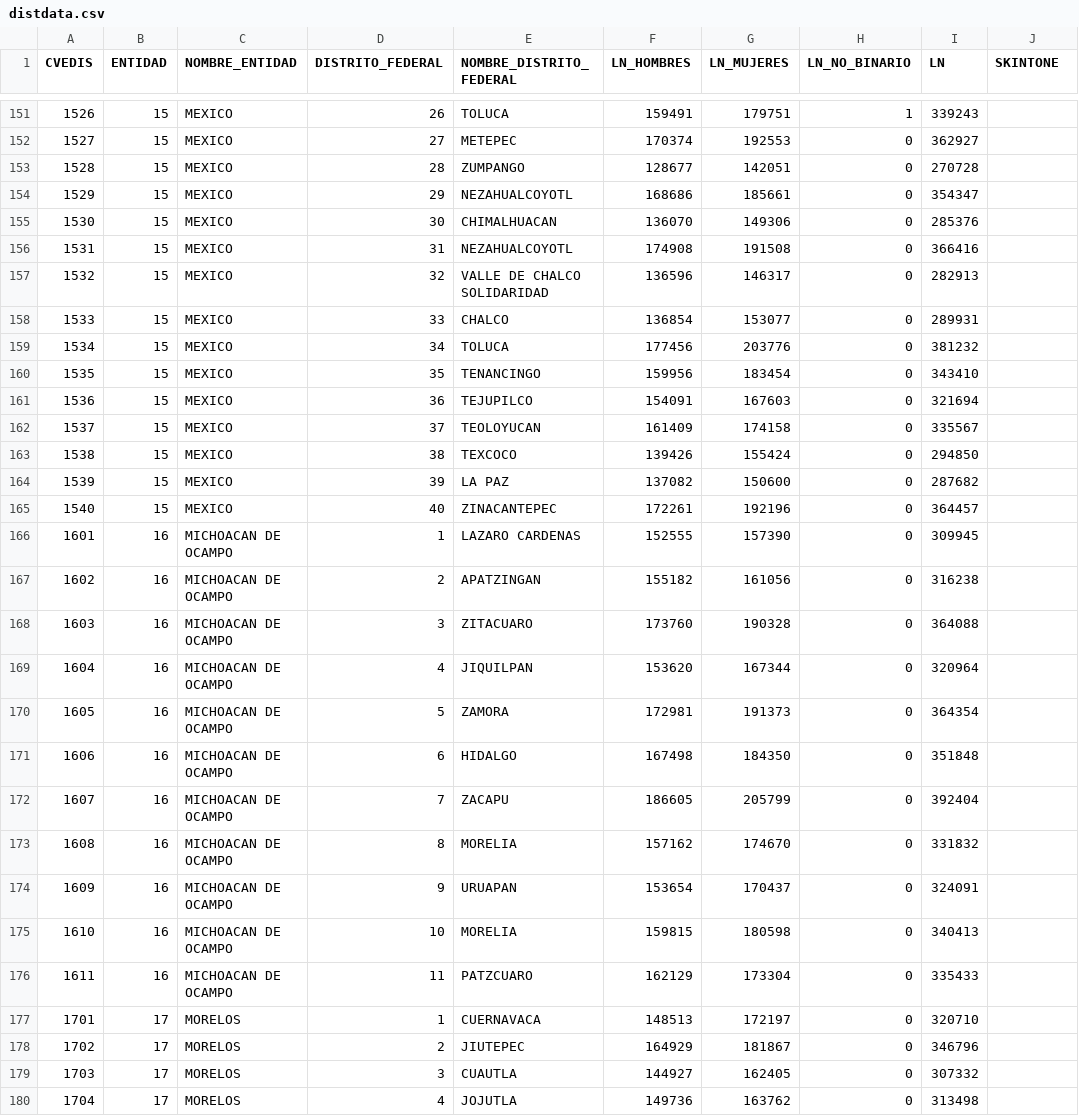
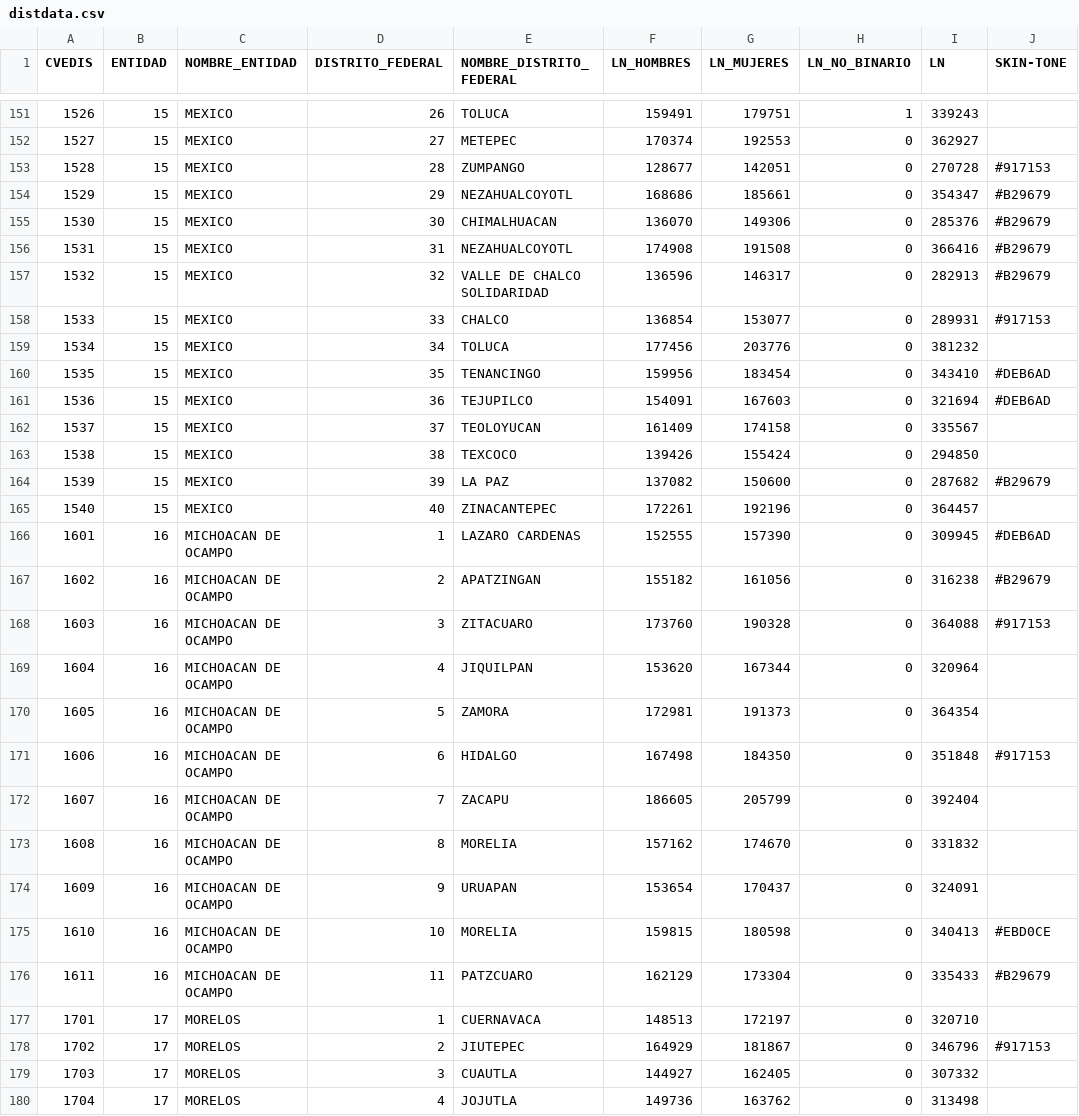
Before and after one commit to representacion/pigmentocracia, a CSV file: resources/datos/distdata.csv, drawn as a sheet; only a part is shown, gaps mark what is left out; the diff covers the shown part only.

```diff
--- a/resources/datos/distdata.csv
+++ b/resources/datos/distdata.csv
@@ -1 +1 @@
-CVEDIS,ENTIDAD,NOMBRE_ENTIDAD,DISTRITO_FEDERAL,NOMBRE_DISTRITO_FEDERAL,LN_HOMBRES,LN_MUJERES,LN_NO_BINARIO,LN,SKINTONE
+CVEDIS,ENTIDAD,NOMBRE_ENTIDAD,DISTRITO_FEDERAL,NOMBRE_DISTRITO_FEDERAL,LN_HOMBRES,LN_MUJERES,LN_NO_BINARIO,LN,SKIN-TONE
@@ -153,6 +153,6 @@ CVEDIS,ENTIDAD,NOMBRE_ENTIDAD,DISTRITO_FEDERAL,NOMBRE_DISTRITO_FEDERAL,LN_HOMBRE
-1528,15,MEXICO,28,ZUMPANGO,128677,142051,0,270728
-1529,15,MEXICO,29,NEZAHUALCOYOTL,168686,185661,0,354347
-1530,15,MEXICO,30,CHIMALHUACAN,136070,149306,0,285376
-1531,15,MEXICO,31,NEZAHUALCOYOTL,174908,191508,0,366416
-1532,15,MEXICO,32,VALLE DE CHALCO SOLIDARIDAD,136596,146317,0,282913
-1533,15,MEXICO,33,CHALCO,136854,153077,0,289931
+1528,15,MEXICO,28,ZUMPANGO,128677,142051,0,270728,#917153
+1529,15,MEXICO,29,NEZAHUALCOYOTL,168686,185661,0,354347,#B29679
+1530,15,MEXICO,30,CHIMALHUACAN,136070,149306,0,285376,#B29679
+1531,15,MEXICO,31,NEZAHUALCOYOTL,174908,191508,0,366416,#B29679
+1532,15,MEXICO,32,VALLE DE CHALCO SOLIDARIDAD,136596,146317,0,282913,#B29679
+1533,15,MEXICO,33,CHALCO,136854,153077,0,289931,#917153
@@ -160,2 +160,2 @@ CVEDIS,ENTIDAD,NOMBRE_ENTIDAD,DISTRITO_FEDERAL,NOMBRE_DISTRITO_FEDERAL,LN_HOMBRE
-1535,15,MEXICO,35,TENANCINGO,159956,183454,0,343410
-1536,15,MEXICO,36,TEJUPILCO,154091,167603,0,321694
+1535,15,MEXICO,35,TENANCINGO,159956,183454,0,343410,#DEB6AD
+1536,15,MEXICO,36,TEJUPILCO,154091,167603,0,321694,#DEB6AD
@@ -164 +164 @@ CVEDIS,ENTIDAD,NOMBRE_ENTIDAD,DISTRITO_FEDERAL,NOMBRE_DISTRITO_FEDERAL,LN_HOMBRE
-1539,15,MEXICO,39,LA PAZ,137082,150600,0,287682
+1539,15,MEXICO,39,LA PAZ,137082,150600,0,287682,#B29679
@@ -166,3 +166,3 @@ CVEDIS,ENTIDAD,NOMBRE_ENTIDAD,DISTRITO_FEDERAL,NOMBRE_DISTRITO_FEDERAL,LN_HOMBRE
-1601,16,MICHOACAN DE OCAMPO,1,LAZARO CARDENAS,152555,157390,0,309945
-1602,16,MICHOACAN DE OCAMPO,2,APATZINGAN,155182,161056,0,316238
-1603,16,MICHOACAN DE OCAMPO,3,ZITACUARO,173760,190328,0,364088
+1601,16,MICHOACAN DE OCAMPO,1,LAZARO CARDENAS,152555,157390,0,309945,#DEB6AD
+1602,16,MICHOACAN DE OCAMPO,2,APATZINGAN,155182,161056,0,316238,#B29679
+1603,16,MICHOACAN DE OCAMPO,3,ZITACUARO,173760,190328,0,364088,#917153
@@ -171 +171 @@ CVEDIS,ENTIDAD,NOMBRE_ENTIDAD,DISTRITO_FEDERAL,NOMBRE_DISTRITO_FEDERAL,LN_HOMBRE
-1606,16,MICHOACAN DE OCAMPO,6,HIDALGO,167498,184350,0,351848
+1606,16,MICHOACAN DE OCAMPO,6,HIDALGO,167498,184350,0,351848,#917153
@@ -175,2 +175,2 @@ CVEDIS,ENTIDAD,NOMBRE_ENTIDAD,DISTRITO_FEDERAL,NOMBRE_DISTRITO_FEDERAL,LN_HOMBRE
-1610,16,MICHOACAN DE OCAMPO,10,MORELIA,159815,180598,0,340413
-1611,16,MICHOACAN DE OCAMPO,11,PATZCUARO,162129,173304,0,335433
+1610,16,MICHOACAN DE OCAMPO,10,MORELIA,159815,180598,0,340413,#EBD0CE
+1611,16,MICHOACAN DE OCAMPO,11,PATZCUARO,162129,173304,0,335433,#B29679
@@ -178 +178 @@ CVEDIS,ENTIDAD,NOMBRE_ENTIDAD,DISTRITO_FEDERAL,NOMBRE_DISTRITO_FEDERAL,LN_HOMBRE
-1702,17,MORELOS,2,JIUTEPEC,164929,181867,0,346796
+1702,17,MORELOS,2,JIUTEPEC,164929,181867,0,346796,#917153
```
Also changed, not shown: 142 edited cells elsewhere in this file, 2 other files.
